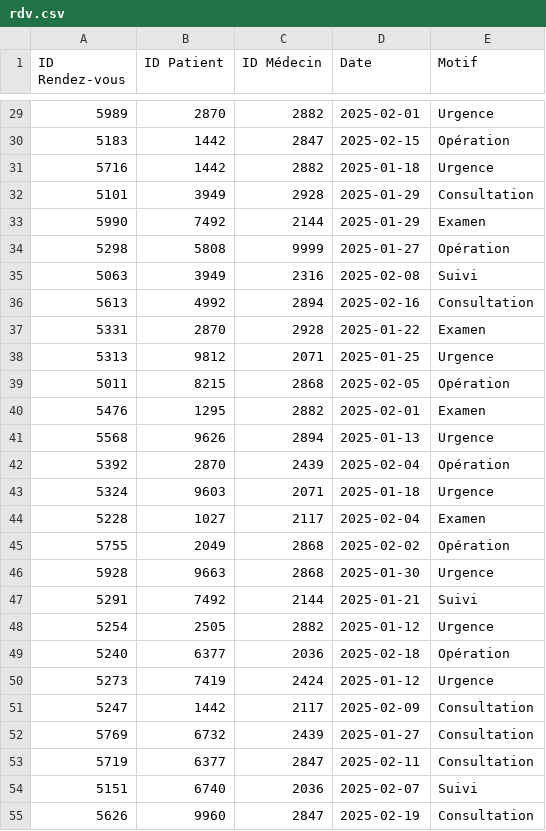
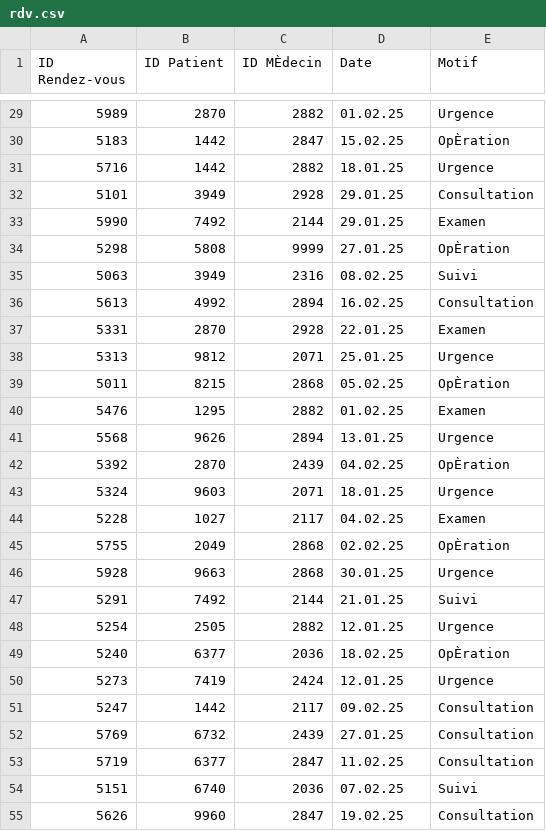
Before and after one commit to lucaleone15/YSL2_Hopital, a CSV file: csv/rdv.csv, drawn as a sheet; only a part is shown, gaps mark what is left out; the diff covers the shown part only; the diff names each change by its address in the sheet, - before the commit and + after, or states it on an @@ line.

```diff
--- a/csv/rdv.csv
+++ b/csv/rdv.csv
-C1: ID Médecin
+C1: ID MÈdecin
-D29 (Date): 2025-02-01
+D29 (Date): 01.02.25
-D30 (Date): 2025-02-15
+D30 (Date): 15.02.25
-E30 (Motif): Opération
+E30 (Motif): OpÈration
-D31 (Date): 2025-01-18
+D31 (Date): 18.01.25
-D32:D33 (Date): 2025-01-29
+D32:D33 (Date): 29.01.25
-D34 (Date): 2025-01-27
+D34 (Date): 27.01.25
-E34 (Motif): Opération
+E34 (Motif): OpÈration
-D35 (Date): 2025-02-08
+D35 (Date): 08.02.25
-D36 (Date): 2025-02-16
+D36 (Date): 16.02.25
-D37 (Date): 2025-01-22
+D37 (Date): 22.01.25
-D38 (Date): 2025-01-25
+D38 (Date): 25.01.25
-D39 (Date): 2025-02-05
+D39 (Date): 05.02.25
-E39 (Motif): Opération
+E39 (Motif): OpÈration
-D40 (Date): 2025-02-01
+D40 (Date): 01.02.25
-D41 (Date): 2025-01-13
+D41 (Date): 13.01.25
-D42 (Date): 2025-02-04
+D42 (Date): 04.02.25
-E42 (Motif): Opération
+E42 (Motif): OpÈration
-D43 (Date): 2025-01-18
+D43 (Date): 18.01.25
-D44 (Date): 2025-02-04
+D44 (Date): 04.02.25
-D45 (Date): 2025-02-02
+D45 (Date): 02.02.25
-E45 (Motif): Opération
+E45 (Motif): OpÈration
-D46 (Date): 2025-01-30
+D46 (Date): 30.01.25
-D47 (Date): 2025-01-21
+D47 (Date): 21.01.25
-D48 (Date): 2025-01-12
+D48 (Date): 12.01.25
-D49 (Date): 2025-02-18
+D49 (Date): 18.02.25
-E49 (Motif): Opération
+E49 (Motif): OpÈration
-D50 (Date): 2025-01-12
+D50 (Date): 12.01.25
-D51 (Date): 2025-02-09
+D51 (Date): 09.02.25
-D52 (Date): 2025-01-27
+D52 (Date): 27.01.25
-D53 (Date): 2025-02-11
+D53 (Date): 11.02.25
-D54 (Date): 2025-02-07
+D54 (Date): 07.02.25
-D55 (Date): 2025-02-19
+D55 (Date): 19.02.25
```
Also changed, not shown: 61 edited cells elsewhere in this file, csv/medecins.csv, csv/medoc.csv, 2 other files.
